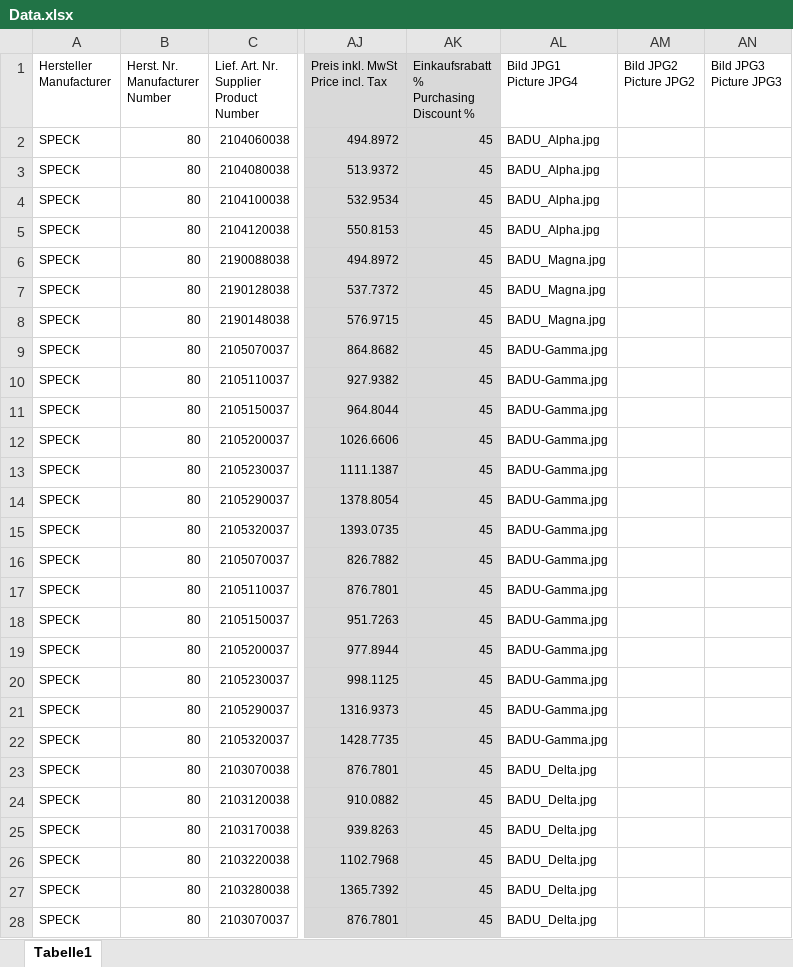
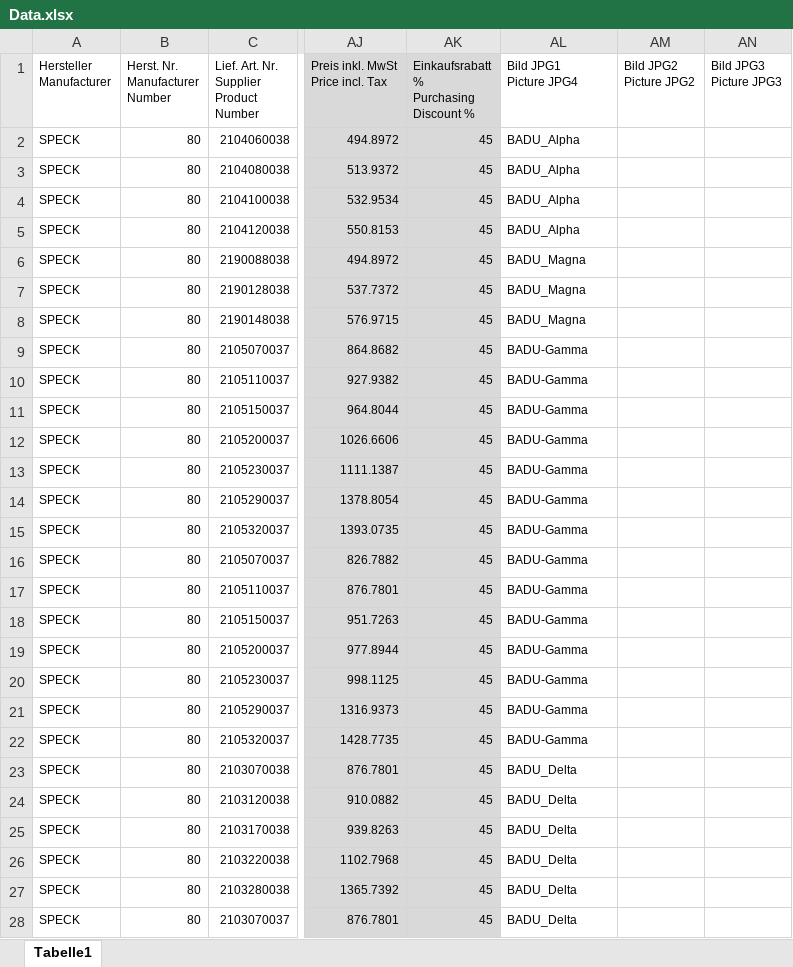
Before and after one commit to Ashishkumar6387784995/Spato, an Excel workbook: storage/app/public/products_import_files/Data.xlsx, sheet Tabelle1, drawn as a sheet; only a part is shown, gaps mark what is left out; values as stored, in another font and other column widths than the file's, no borders; charts and pictures not drawn; the diff covers the shown part only; the diff names each change by its address in the sheet, - before the commit and + after, or states it on an @@ line.

```diff
--- a/storage/app/public/products_import_files/Data.xlsx (sheet Tabelle1)
+++ b/storage/app/public/products_import_files/Data.xlsx (sheet Tabelle1)
-AL2:AL5 (Bild JPG1 Picture JPG4): BADU_Alpha.jpg
+AL2:AL5 (Bild JPG1 Picture JPG4): BADU_Alpha
-AL6:AL8 (Bild JPG1 Picture JPG4): BADU_Magna.jpg
+AL6:AL8 (Bild JPG1 Picture JPG4): BADU_Magna
-AL9:AL22 (Bild JPG1 Picture JPG4): BADU-Gamma.jpg
+AL9:AL22 (Bild JPG1 Picture JPG4): BADU-Gamma
-AL23:AL28 (Bild JPG1 Picture JPG4): BADU_Delta.jpg
+AL23:AL28 (Bild JPG1 Picture JPG4): BADU_Delta
```
Also changed, not shown: 269 edited cells elsewhere in this sheet, charts or pictures, 5 other files.
